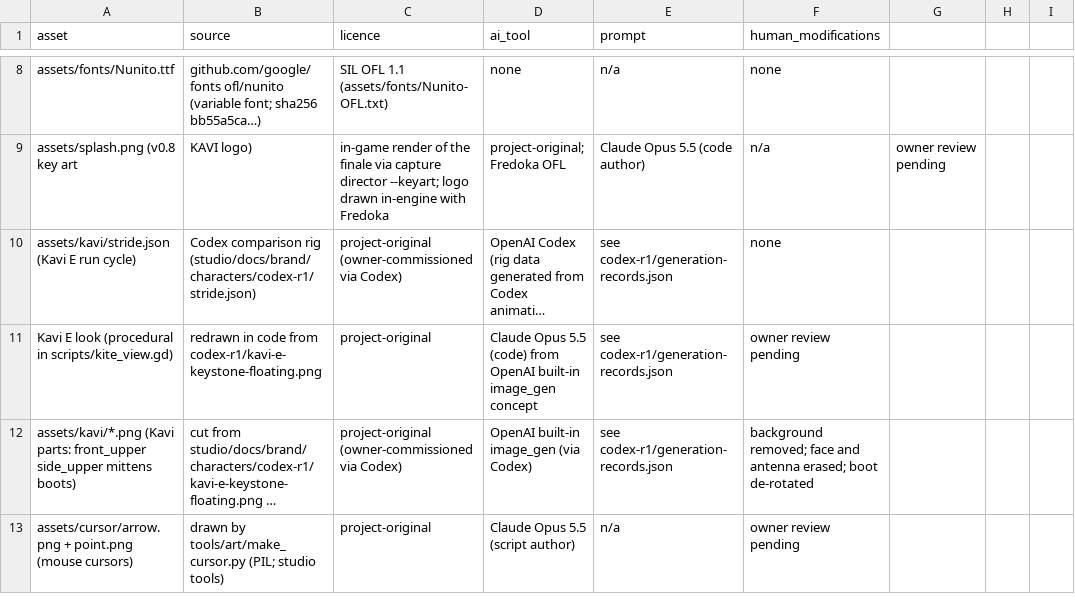
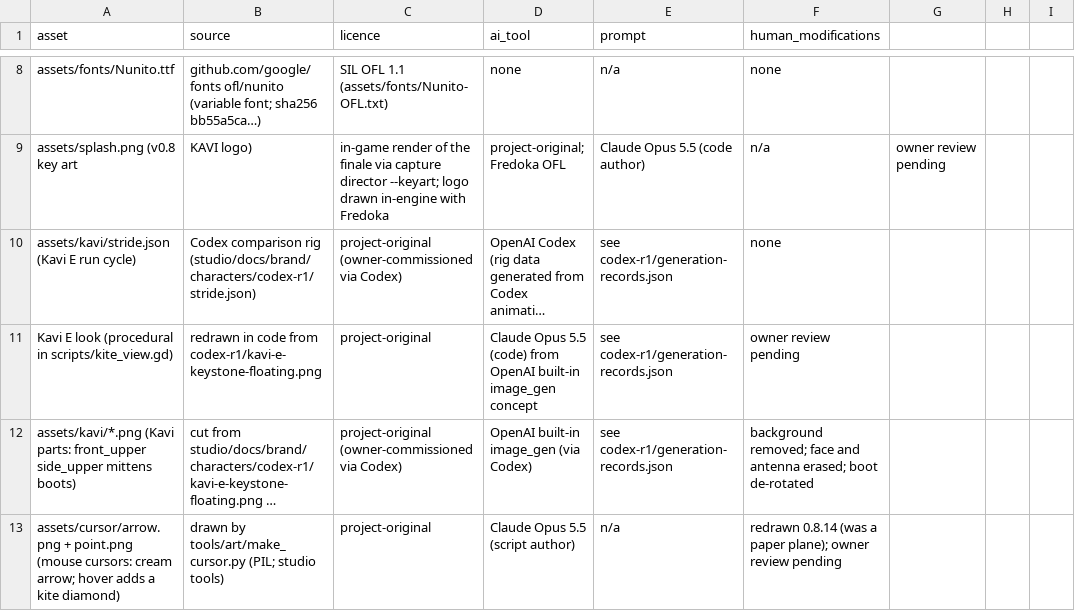
Before and after one commit to Badcool-Interactive/KAVI-Letters-To-Lia, a CSV file: docs/LEDGER.csv, drawn as a sheet; only a part is shown, gaps mark what is left out; long unchanged cells end in …; the diff names each change by its address in the sheet, - before the commit and + after, or states it on an @@ line.

Commit message:
v0.8.14: predictable keyboard focus rows, lighter title with text shadows, plane noses along its smoke heart, arrow cursor

```diff
--- a/docs/LEDGER.csv
+++ b/docs/LEDGER.csv
-A13 (asset): …point.png (mouse cursors)
+A13 (asset): …point.png (mouse cursors: cream arrow; hover adds a kite diamond)
-F13 (human_modifications): owner review pending
+F13 (human_modifications): redrawn 0.8.14 (was a paper plane); owner review pending
```
Also changed, not shown: 8 other files.
